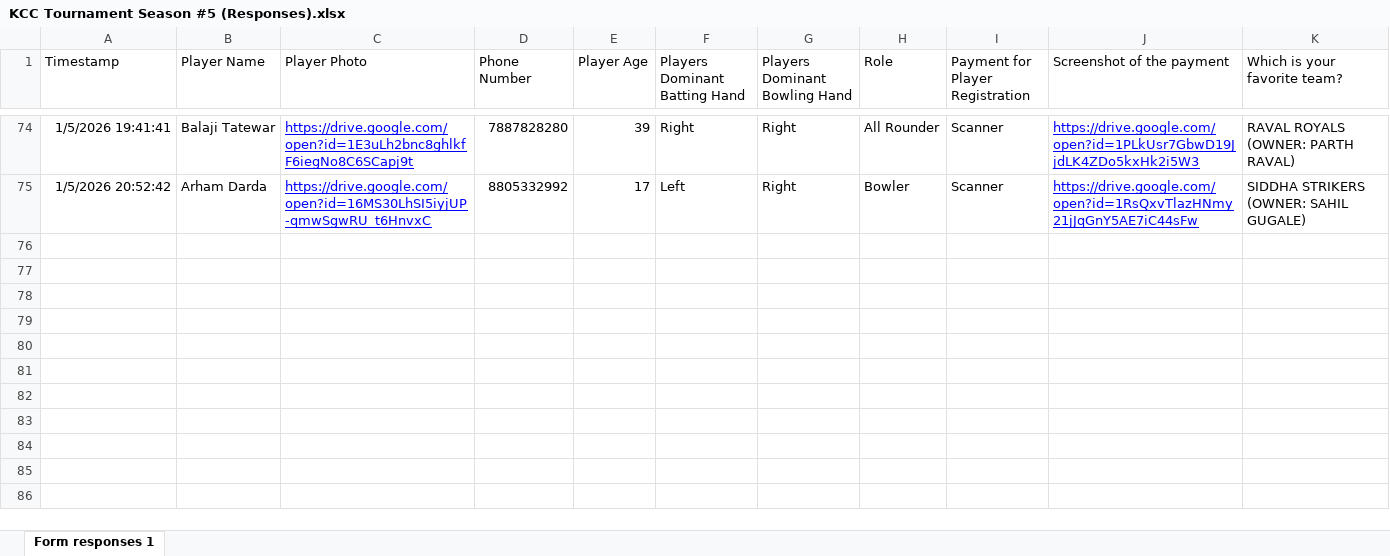
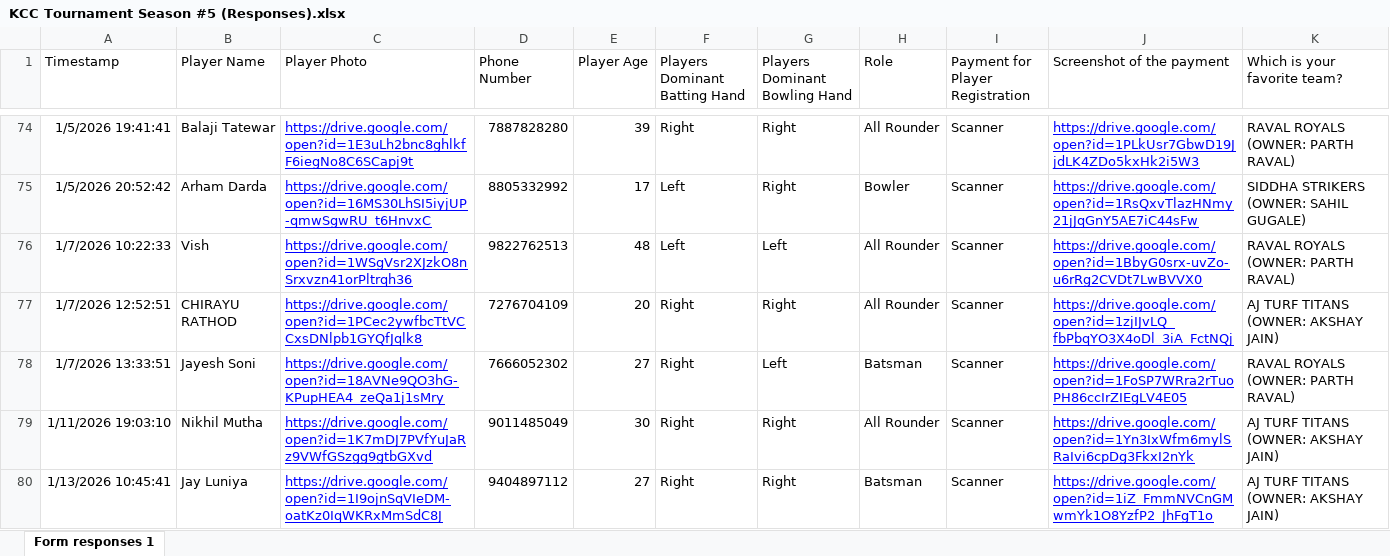
Before and after one commit to shah-tanmay/live-kcc-auction, an Excel workbook: KCC Tournament Season #5 (Responses).xlsx, sheet Form responses 1, drawn as a sheet; only a part is shown, gaps mark what is left out; values as stored, in another font and other column widths than the file's, no borders; charts and pictures and table styles not drawn; the diff names each change by its address in the sheet, - before the commit and + after, or states it on an @@ line.

Commit message:
add data

```diff
--- a/KCC Tournament Season #5 (Responses).xlsx (sheet Form responses 1)
+++ b/KCC Tournament Season #5 (Responses).xlsx (sheet Form responses 1)
+row 76: 1/7/2026 10:22:33 | Vish | https://drive.google.com/open?id=1WSgVsr2XJzkO8nSrxvzn41orPltrqh36 | 9822762513 | 48 | Left | Left | All Rounder | Scanner | https://drive.google.com/open?id=1BbyG0srx-uvZo-u6rRg2CVDt7LwBVVX0 | RAVAL ROYALS (OWNER: PARTH RAVAL)
+row 77: 1/7/2026 12:52:51 | CHIRAYU RATHOD | https://drive.google.com/open?id=1PCec2ywfbcTtVCCxsDNlpb1GYQfJqlk8 | 7276704109 | 20 | Right | Right | All Rounder | Scanner | https://drive.google.com/open?id=1zjIJvLQ_fbPbqYO3X4oDl_3iA_FctNQj | AJ TURF TITANS (OWNER: AKSHAY JAIN)
+row 78: 1/7/2026 13:33:51 | Jayesh Soni | https://drive.google.com/open?id=18AVNe9QO3hG-KPupHEA4_zeQa1j1sMry | 7666052302 | 27 | Right | Left | Batsman | Scanner | https://drive.google.com/open?id=1FoSP7WRra2rTuoPH86ccIrZIEgLV4E05 | RAVAL ROYALS (OWNER: PARTH RAVAL)
+row 79: 1/11/2026 19:03:10 | Nikhil Mutha | https://drive.google.com/open?id=1K7mDJ7PVfYuJaRz9VWfGSzgg9gtbGXvd | 9011485049 | 30 | Right | Right | All Rounder | Scanner | https://drive.google.com/open?id=1Yn3IxWfm6mylSRaIvi6cpDg3FkxI2nYk | AJ TURF TITANS (OWNER: AKSHAY JAIN)
+row 80: 1/13/2026 10:45:41 | Jay Luniya | https://drive.google.com/open?id=1I9ojnSqVIeDM-oatKz0IqWKRxMmSdC8J | 9404897112 | 27 | Right | Right | Batsman | Scanner | https://drive.google.com/open?id=1iZ_FmmNVCnGMwmYk1O8YzfP2_JhFgT1o | AJ TURF TITANS (OWNER: AKSHAY JAIN)
```
Also changed, not shown: 21 other files.
